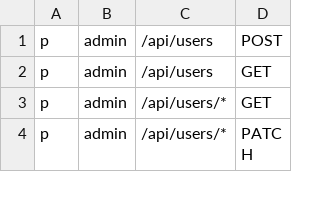
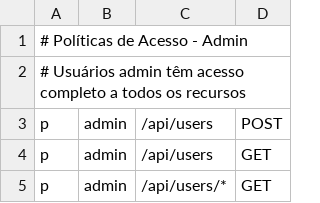
Before and after one commit to Rian-Victor/Soccer-Quiz, a CSV file: backend/api_gateway/app/casbin/policy.csv, drawn as a sheet; only a part is shown; the shorter side is filled out with more unchanged rows; the diff covers the shown part only.

```diff
--- a/backend/api_gateway/app/casbin/policy.csv
+++ b/backend/api_gateway/app/casbin/policy.csv
@@ -1 +1,3 @@
+# Políticas de Acesso - Admin
+# Usuários admin têm acesso completo a todos os recursos
 p, admin, /api/users, POST
```
Also changed, not shown: 17 added rows, 1 removed row and 4 edited cells elsewhere in this file, 10 other files.
